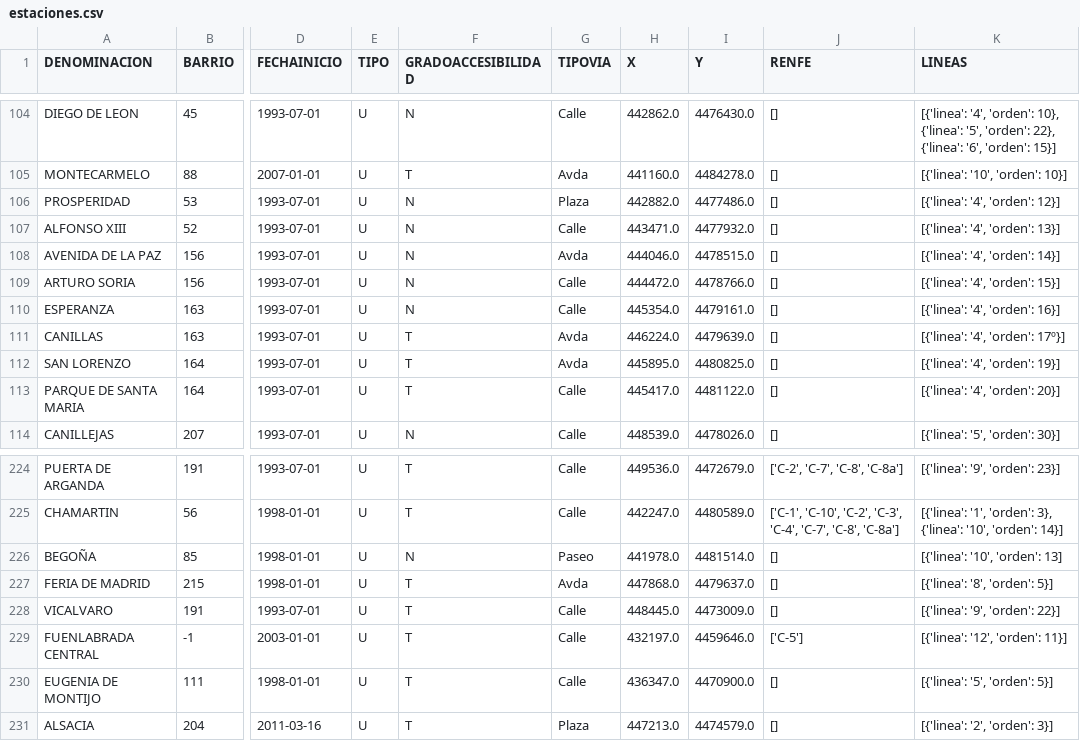
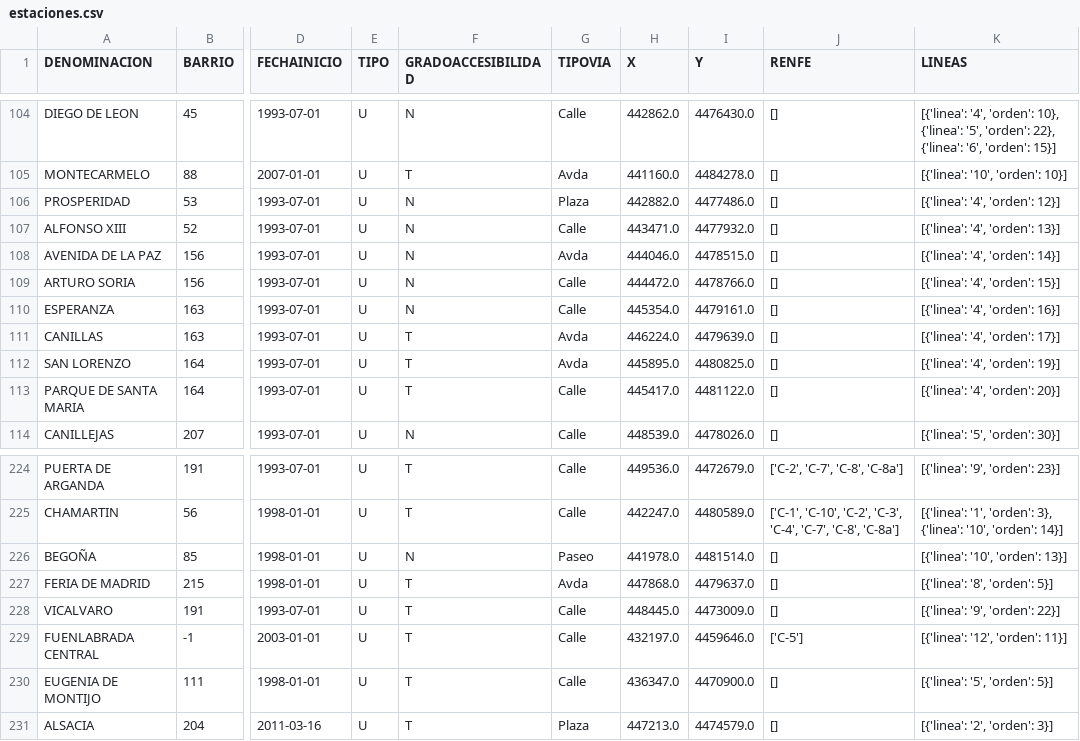
Before and after one commit to javierCL23/BDNRelacionales_P2, a CSV file: estaciones.csv, drawn as a sheet; only a part is shown, gaps mark what is left out; the diff names each change by its address in the sheet, - before the commit and + after, or states it on an @@ line.

Commit message:
MongoDB inserciones de estaciones y lineas completada

```diff
--- a/estaciones.csv
+++ b/estaciones.csv
-K111 (LINEAS): [{'linea': '4', 'orden': 17º}]
+K111 (LINEAS): [{'linea': '4', 'orden': 17}]
-K226 (LINEAS): [{'linea': '10', 'orden': 13]
+K226 (LINEAS): [{'linea': '10', 'orden': 13}]
```
Also changed, not shown: 3 other files.
